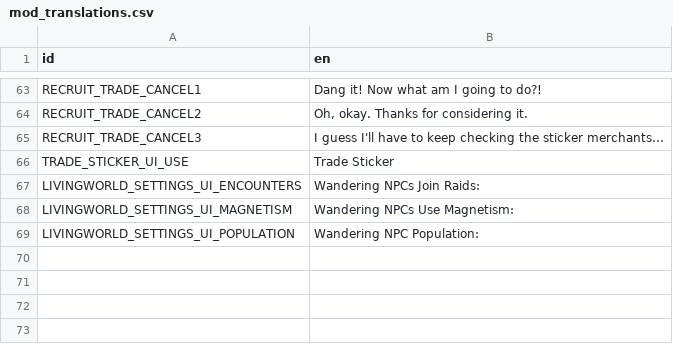
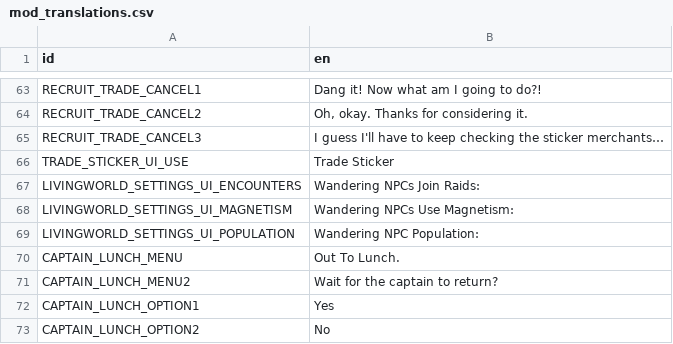
Before and after one commit to ninaforce13/LivingWorld, a CSV file: translations/mod_translations.csv, drawn as a sheet; only a part is shown, gaps mark what is left out; the diff names each change by its address in the sheet, - before the commit and + after, or states it on an @@ line.

Commit message:
Captain Behaviors/Transformations
* Captain patrols added
* Transformations for player have cleaner animations

```diff
--- a/translations/mod_translations.csv
+++ b/translations/mod_translations.csv
+row 70: CAPTAIN_LUNCH_MENU | Out To Lunch.
+row 71: CAPTAIN_LUNCH_MENU2 | Wait for the captain to return?
+row 72: CAPTAIN_LUNCH_OPTION1 | Yes
+row 73: CAPTAIN_LUNCH_OPTION2 | No
```
Also changed, not shown: 31 other files.
